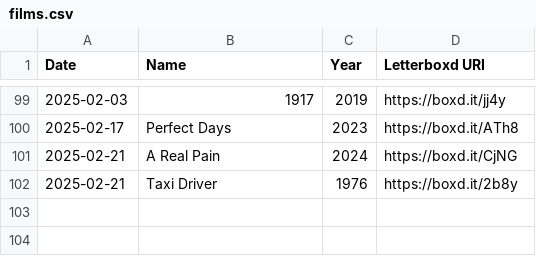
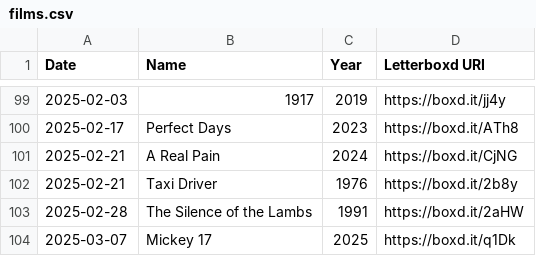
Before and after one commit to tadeolinco/portfolio, a CSV file: films.csv, drawn as a sheet; only a part is shown, gaps mark what is left out; the diff names each change by its address in the sheet, - before the commit and + after, or states it on an @@ line.

Commit message:
Add more films

```diff
--- a/films.csv
+++ b/films.csv
+row 103: 2025-02-28 | The Silence of the Lambs | 1991 | https://boxd.it/2aHW
+row 104: 2025-03-07 | Mickey 17 | 2025 | https://boxd.it/q1Dk
```
Also changed, not shown: 5 other files.
